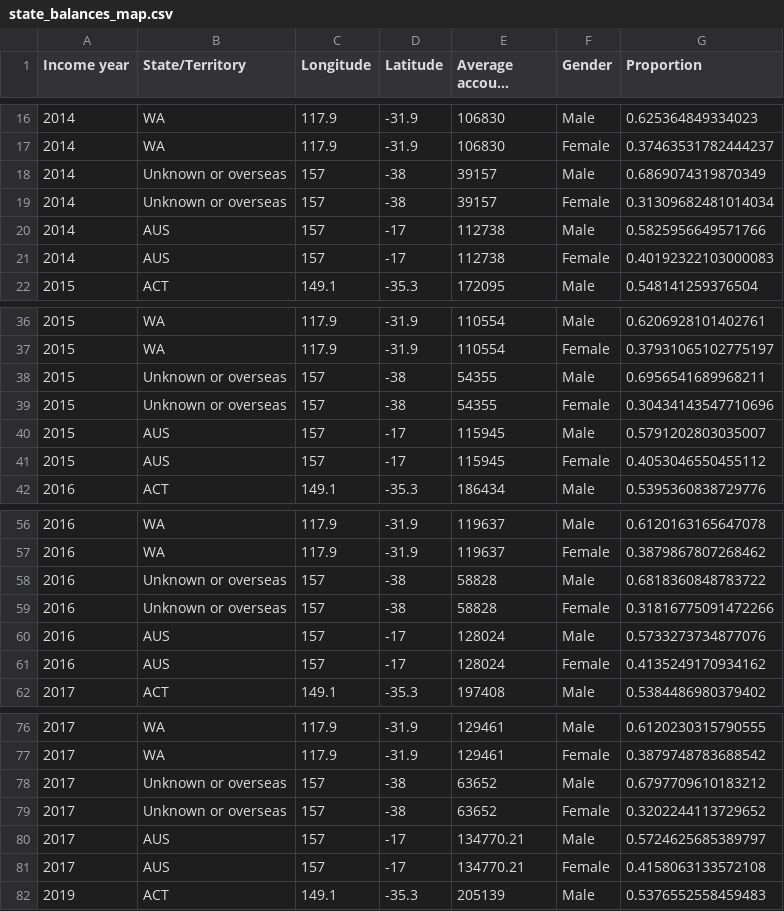
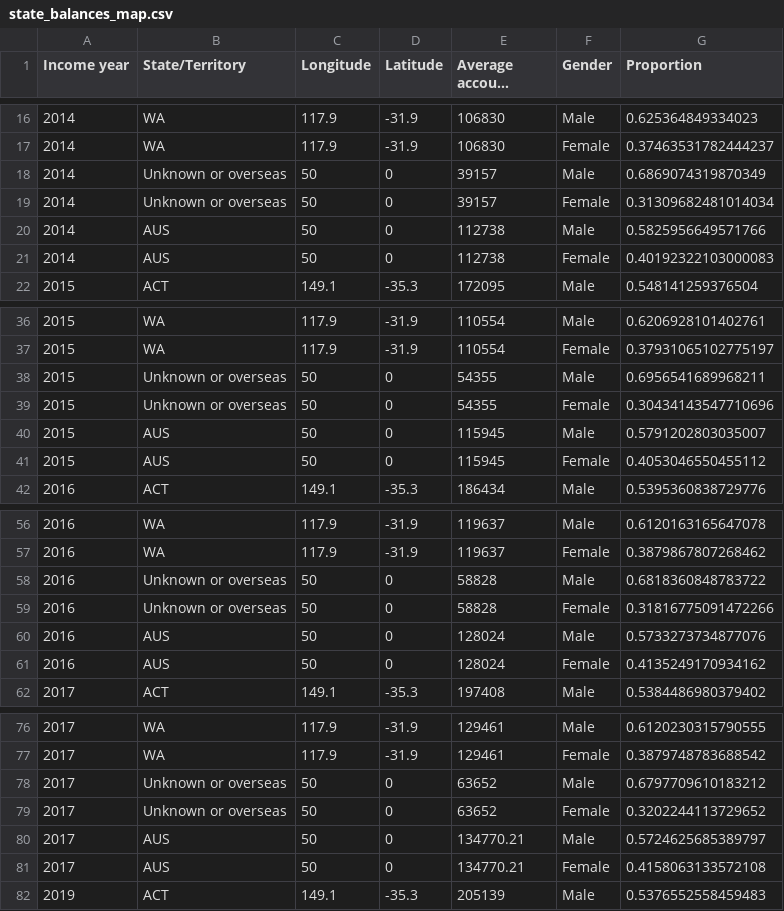
Before and after one commit to decentlydonedata/superannuation, a CSV file: src/data/clean/state_balances_map.csv, drawn as a sheet; only a part is shown, gaps mark what is left out; long unchanged cells end in …; the diff covers the shown part only; the diff names each change by its address in the sheet, - before the commit and + after, or states it on an @@ line.

```diff
--- a/src/data/clean/state_balances_map.csv
+++ b/src/data/clean/state_balances_map.csv
-C18:C21 (Longitude): 157
+C18:C21 (Longitude): 50
-D18:D19 (Latitude): -38
+D18:D19 (Latitude): 0
-D20:D21 (Latitude): -17
+D20:D21 (Latitude): 0
-C38:C41 (Longitude): 157
+C38:C41 (Longitude): 50
-D38:D39 (Latitude): -38
+D38:D39 (Latitude): 0
-D40:D41 (Latitude): -17
+D40:D41 (Latitude): 0
-C58:C61 (Longitude): 157
+C58:C61 (Longitude): 50
-D58:D59 (Latitude): -38
+D58:D59 (Latitude): 0
-D60:D61 (Latitude): -17
+D60:D61 (Latitude): 0
-C78:C81 (Longitude): 157
+C78:C81 (Longitude): 50
-D78:D79 (Latitude): -38
+D78:D79 (Latitude): 0
-D80:D81 (Latitude): -17
+D80:D81 (Latitude): 0
```
Also changed, not shown: 48 edited cells elsewhere in this file, src/data/clean/gender.csv, 16 other files.
